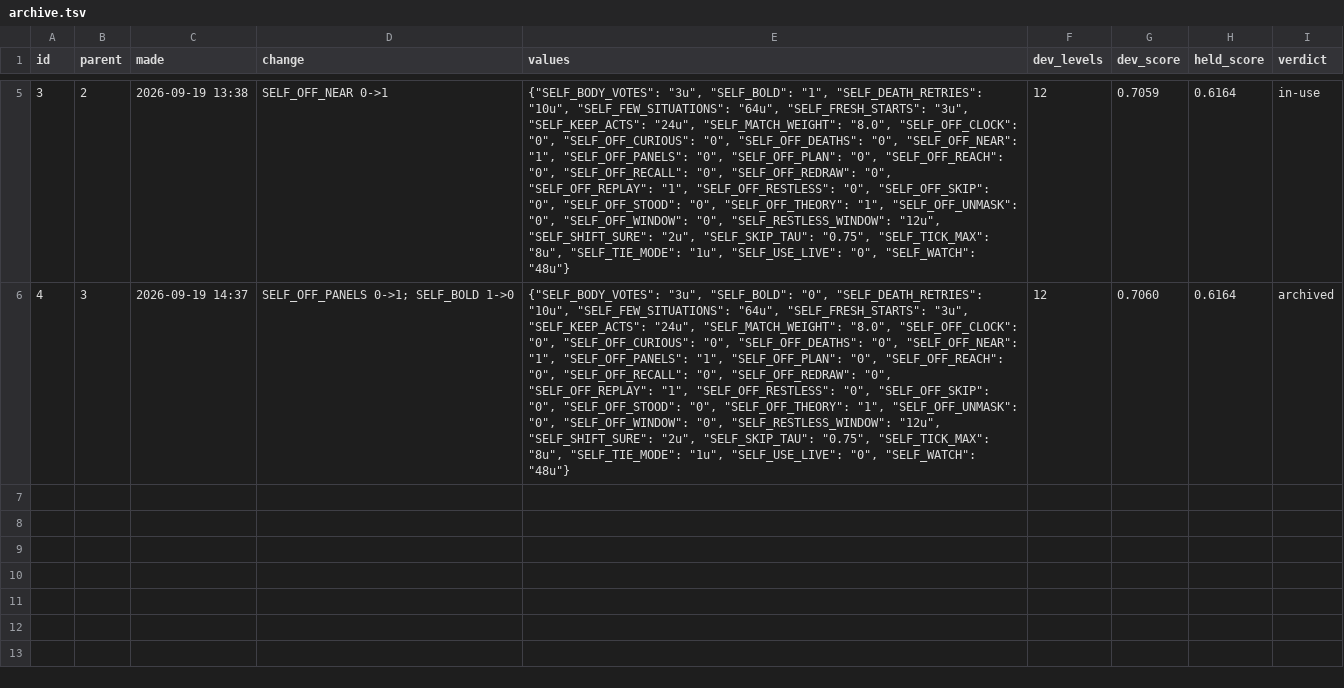
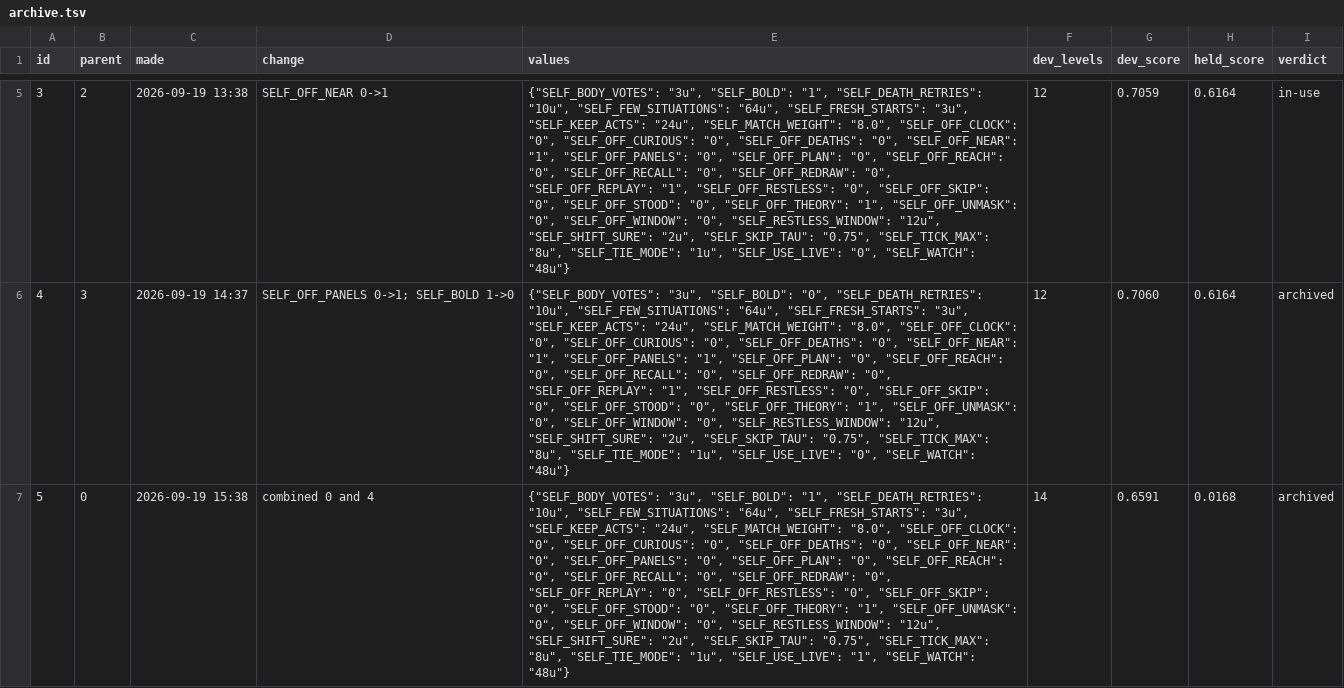
Before and after one commit to pra-ji-moh/ciall, a TSV file: child/archive.tsv, drawn as a sheet; only a part is shown, gaps mark what is left out; the diff names each change by its address in the sheet, - before the commit and + after, or states it on an @@ line.

Commit message:
child: 2026-09-19 15:29  this stretch 17 of 183 levels; best ever 24; 2 min; game:now/best ar25:0/2 cd82:1/2 dc22:1/1 bp35:0/1

```diff
--- a/child/archive.tsv
+++ b/child/archive.tsv
+row 7: 5 | 0 | 2026-09-19 15:38 | combined 0 and 4 | {"SELF_BODY_VOTES": "3u", "SELF_BOLD": "1", "SELF_DEATH_RETRIES": "10u", "SELF_FEW_SITUATIONS": "64u", "SELF_FRESH_STARTS": "3u", "SELF_KEEP_ACTS": "24u", "SELF_MATCH_WEIGHT": "8.0", "SELF_OFF_CLOCK": "0", "SELF_OFF_CURIOUS": "0", "SELF_OFF_DEATHS": "0", "SELF_OFF_NEAR": "0", "SELF_OFF_PANELS": "0", "SELF_OFF_PLAN": "0", "SELF_OFF_REACH": "0", "SELF_OFF_RECALL": "0", "SELF_OFF_REDRAW": "0", "SELF_OFF_REPLAY": "0", "SELF_OFF_RESTLESS": "0", "SELF_OFF_SKIP": "0", "SELF_OFF_STOOD": "0", "SELF_OFF_THEORY": "1", "SELF_OFF_UNMASK": "0", "SELF_OFF_WINDOW": "0", "SELF_RESTLESS_WINDOW": "12u", "SELF_SHIFT_SURE": "2u", "SELF_SKIP_TAU": "0.75", "SELF_TICK_MAX": "8u", "SELF_TIE_MODE": "1u", "SELF_USE_LIVE": "1", "SELF_WATCH": "48u"} | 14 | 0.6591 | 0.0168 | archived
```
Also changed, not shown: 33 other files.
